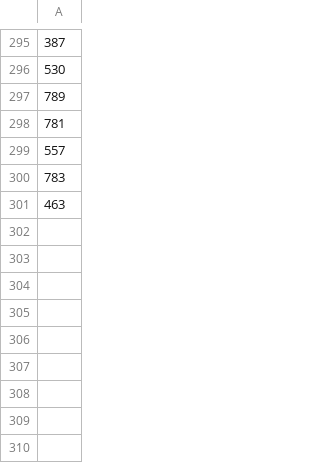
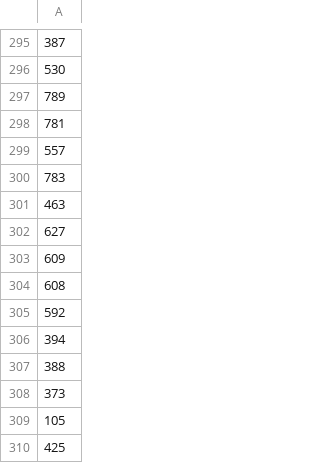
Before and after one commit to GodStorm91/Attendize, a CSV file: pass.csv, drawn as a sheet; only a part is shown, gaps mark what is left out; the diff names each change by its address in the sheet, - before the commit and + after, or states it on an @@ line.

```diff
--- a/pass.csv
+++ b/pass.csv
+row 302: 627
+row 303: 609
+row 304: 608
+row 305: 592
+row 306: 394
+row 307: 388
+row 308: 373
+row 309: 105
+row 310: 425
```
Also changed, not shown: 5 other files.
